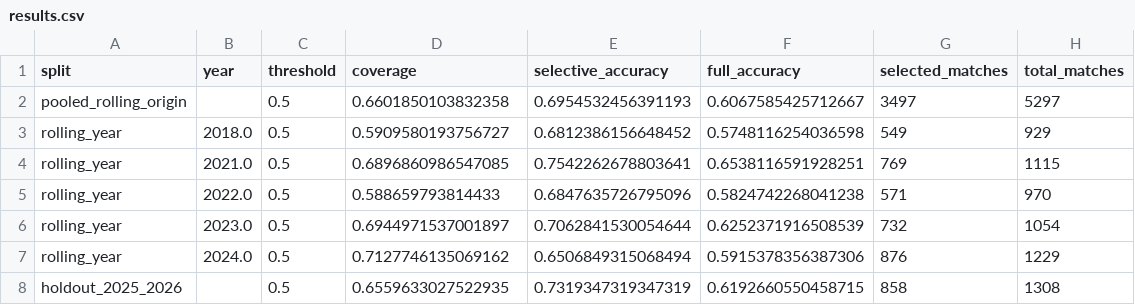
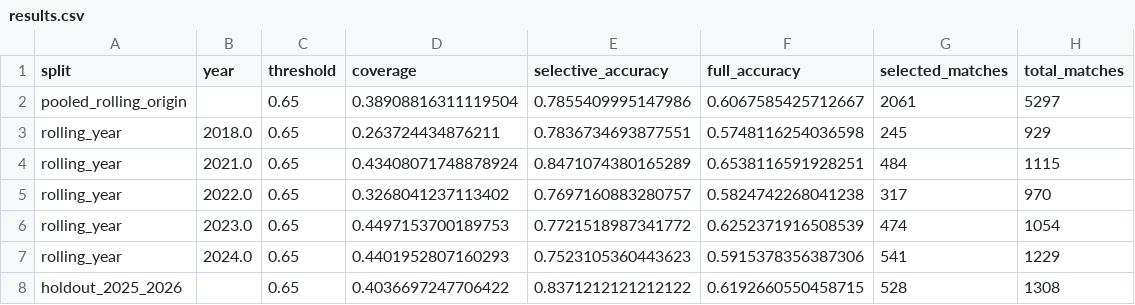
Before and after one commit to barrsn/football-forecasting-engine, a CSV file: reports/selective_accuracy/results.csv, drawn as a sheet.

Commit message:
Polish repository presentation and World Cup reports

```diff
--- a/reports/selective_accuracy/results.csv
+++ b/reports/selective_accuracy/results.csv
@@ -1,8 +1,8 @@
 split,year,threshold,coverage,selective_accuracy,full_accuracy,selected_matches,total_matches
-pooled_rolling_origin,,0.5,0.6601850103832358,0.6954532456391193,0.6067585425712667,3497,5297
-rolling_year,2018.0,0.5,0.5909580193756727,0.6812386156648452,0.5748116254036598,549,929
-rolling_year,2021.0,0.5,0.6896860986547085,0.7542262678803641,0.6538116591928251,769,1115
-rolling_year,2022.0,0.5,0.588659793814433,0.6847635726795096,0.5824742268041238,571,970
-rolling_year,2023.0,0.5,0.6944971537001897,0.7062841530054644,0.6252371916508539,732,1054
-rolling_year,2024.0,0.5,0.7127746135069162,0.6506849315068494,0.5915378356387306,876,1229
-holdout_2025_2026,,0.5,0.6559633027522935,0.7319347319347319,0.6192660550458715,858,1308
+pooled_rolling_origin,,0.65,0.38908816311119504,0.7855409995147986,0.6067585425712667,2061,5297
+rolling_year,2018.0,0.65,0.263724434876211,0.7836734693877551,0.5748116254036598,245,929
+rolling_year,2021.0,0.65,0.43408071748878924,0.8471074380165289,0.6538116591928251,484,1115
+rolling_year,2022.0,0.65,0.3268041237113402,0.7697160883280757,0.5824742268041238,317,970
+rolling_year,2023.0,0.65,0.4497153700189753,0.7721518987341772,0.6252371916508539,474,1054
+rolling_year,2024.0,0.65,0.4401952807160293,0.7523105360443623,0.5915378356387306,541,1229
+holdout_2025_2026,,0.65,0.4036697247706422,0.8371212121212122,0.6192660550458715,528,1308
```
Also changed, not shown: 24 other files.
